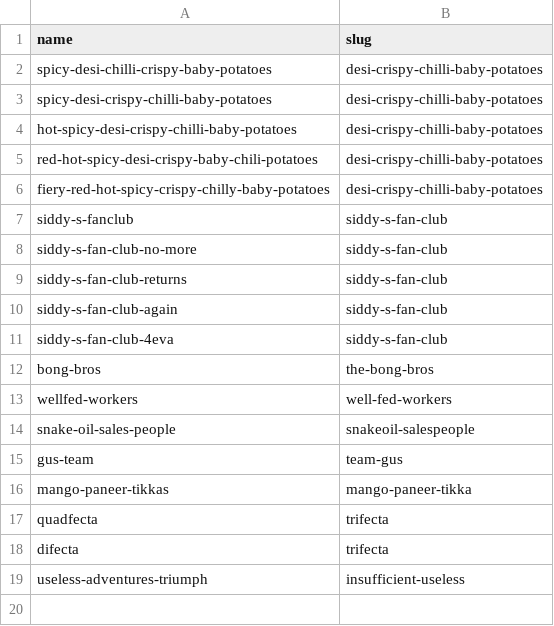
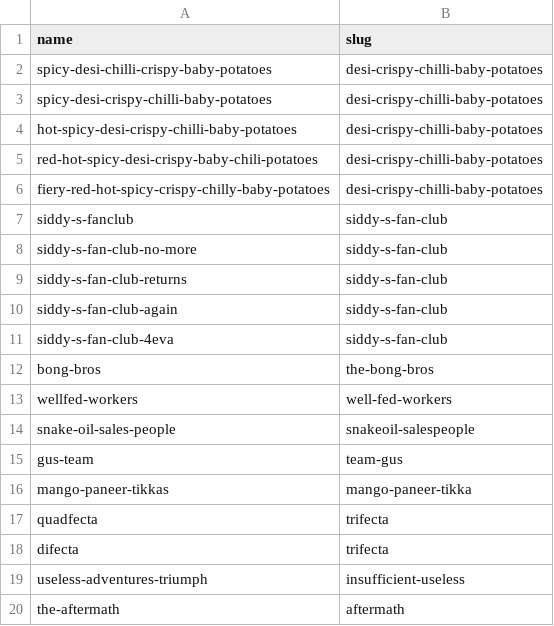
Before and after one commit to PuzzledPintBLR/blr.puzzledpint.com, a CSV file: _data/aliases.csv, drawn as a sheet.

Commit message:
aftermath

```diff
--- a/_data/aliases.csv
+++ b/_data/aliases.csv
@@ -19 +19,2 @@ difecta,trifecta
 useless-adventures-triumph,insufficient-useless
+the-aftermath,aftermath
```
